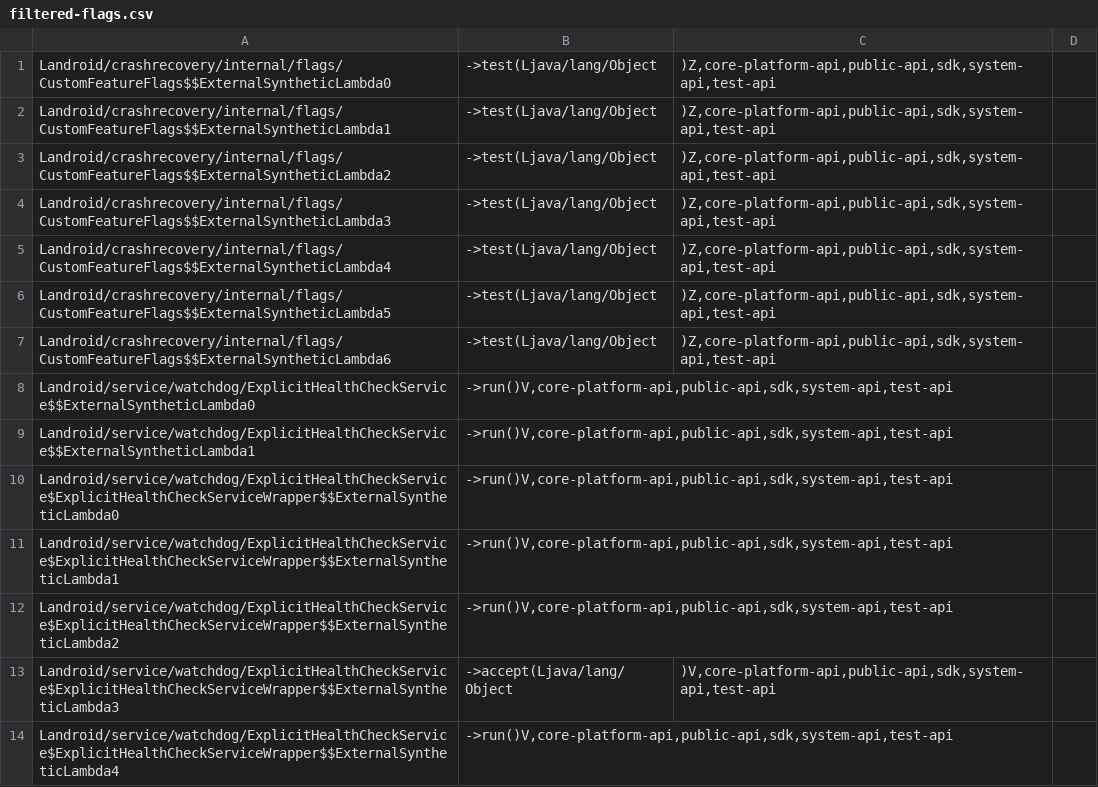
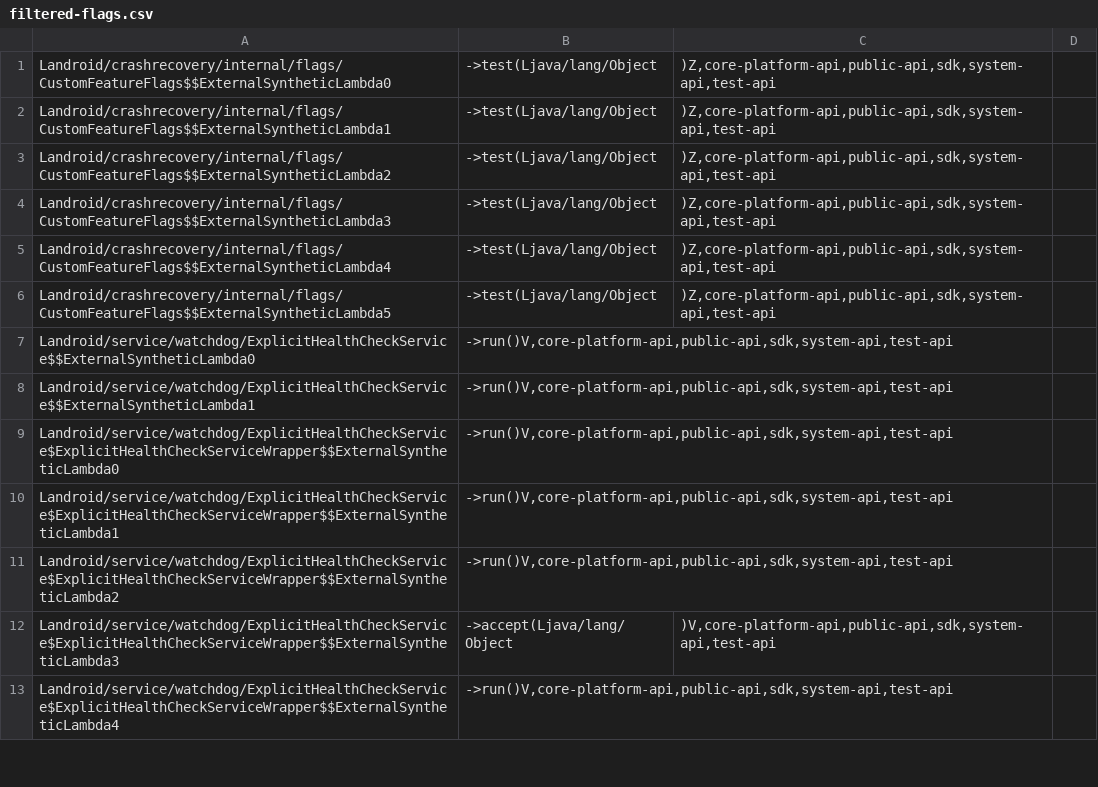
Before and after one commit to CodeLinaro-mirror/la_platform_prebuilts_module_sdk_CrashRecovery, a CSV file: 22/hiddenapi/filtered-flags.csv, drawn as a sheet; only a part is shown; the diff names each change by its address in the sheet, - before the commit and + after, or states it on an @@ line.

```diff
--- a/22/hiddenapi/filtered-flags.csv
+++ b/22/hiddenapi/filtered-flags.csv
-row 7: Landroid/crashrecovery/internal/flags/CustomFeatureFlags$$ExternalSyntheticLambda6 | ->test(Ljava/lang/Object | )Z,core-platform-api,public-api,sdk,system-api,test-api
```
Also changed, not shown: 22/hiddenapi/filtered-stub-flags.csv, 1 other file.
